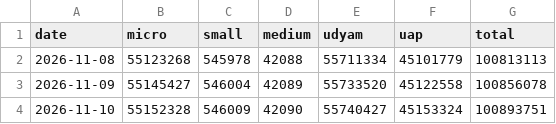
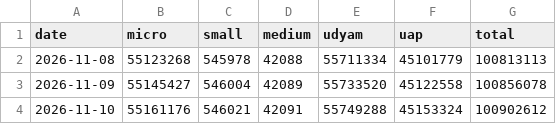
Before and after one commit to pulkitwork2901-creator/Pulkit-Tyagi-NITI-Aayog, a CSV file: data/reform/msme-snapshots.csv, drawn as a sheet.

```diff
--- a/data/reform/msme-snapshots.csv
+++ b/data/reform/msme-snapshots.csv
@@ -3,2 +3,2 @@ date,micro,small,medium,udyam,uap,total
 2026-11-09,55145427,546004,42089,55733520,45122558,100856078
-2026-11-10,55152328,546009,42090,55740427,45153324,100893751
+2026-11-10,55161176,546021,42091,55749288,45153324,100902612
```
Also changed, not shown: 2 other files.
